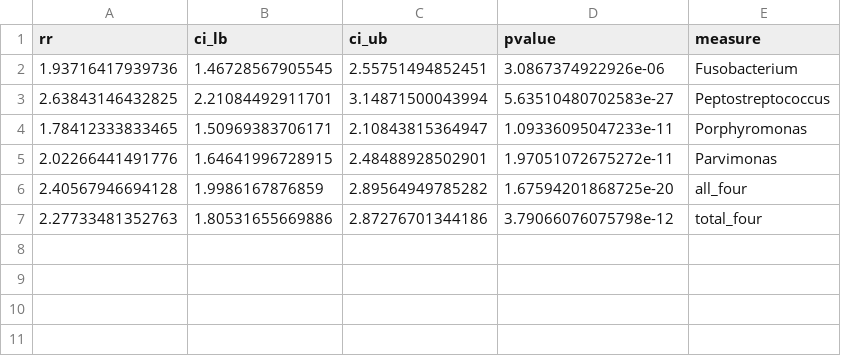
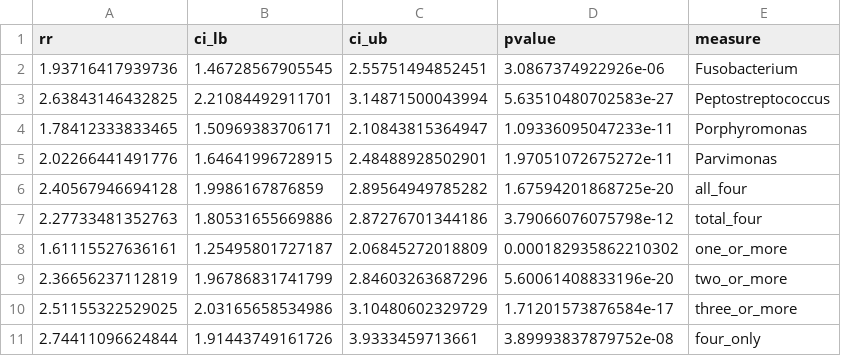
Before and after one commit to SchlossLab/Sze_CRCMetaAnalysis_mBio_2018, a CSV file: data/process/tables/select_genus_RR_stool_composite.csv, drawn as a sheet; the diff names each change by its address in the sheet, - before the commit and + after, or states it on an @@ line.

```diff
--- a/data/process/tables/select_genus_RR_stool_composite.csv
+++ b/data/process/tables/select_genus_RR_stool_composite.csv
+row 8: 1.61115527636161 | 1.25495801727187 | 2.06845272018809 | 0.000182935862210302 | one_or_more
+row 9: 2.36656237112819 | 1.96786831741799 | 2.84603263687296 | 5.60061408833196e-20 | two_or_more
+row 10: 2.51155322529025 | 2.03165658534986 | 3.10480602329729 | 1.71201573876584e-17 | three_or_more
+row 11: 2.74411096624844 | 1.91443749161726 | 3.9333459713661 | 3.89993837879752e-08 | four_only
```
Also changed, not shown: 1 other file.
